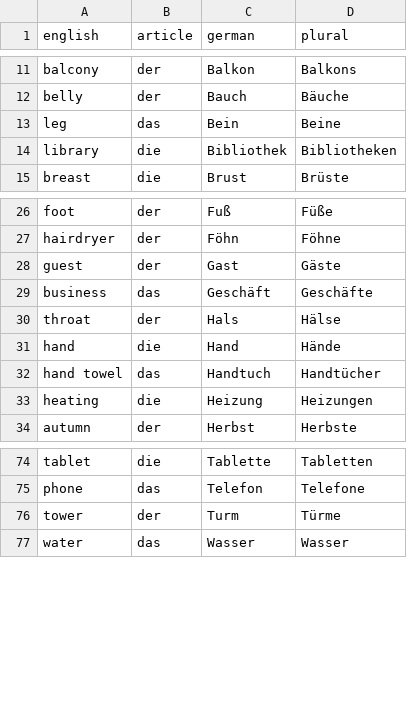
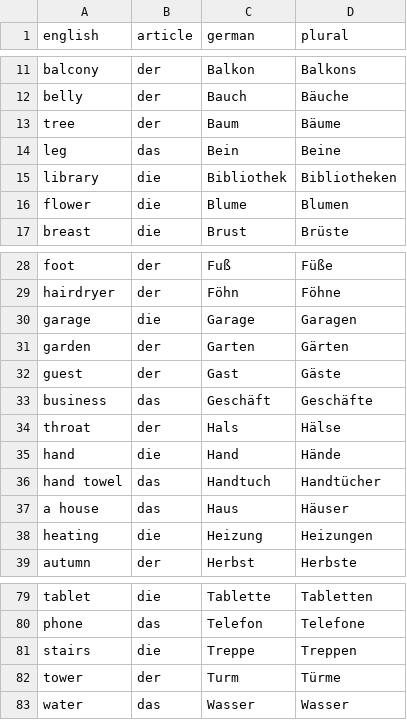
Before and after one commit to chien-liu/german-a1, a CSV file: tables/noun.csv, drawn as a sheet; only a part is shown, gaps mark what is left out.

Commit message:
Update noun table

```diff
--- a/tables/noun.csv
+++ b/tables/noun.csv
@@ -12,4 +12,6 @@ balcony,der,Balkon,Balkons
 belly,der,Bauch,Bäuche
+tree,der,Baum,Bäume
 leg,das,Bein,Beine
 library,die,Bibliothek,Bibliotheken
+flower,die,Blume,Blumen
 breast,die,Brust,Brüste
@@ -27,2 +29,4 @@ foot,der,Fuß,Füße
 hairdryer,der,Föhn,Föhne
+garage,die,Garage,Garagen
+garden,der,Garten,Gärten
 guest,der,Gast,Gäste
@@ -32,2 +36,3 @@ hand,die,Hand,Hände
 hand towel,das,Handtuch,Handtücher
+a house,das,Haus,Häuser
 heating,die,Heizung,Heizungen
@@ -75,2 +80,3 @@ tablet,die,Tablette,Tabletten
 phone,das,Telefon,Telefone
+stairs,die,Treppe,Treppen
 tower,der,Turm,Türme
```
